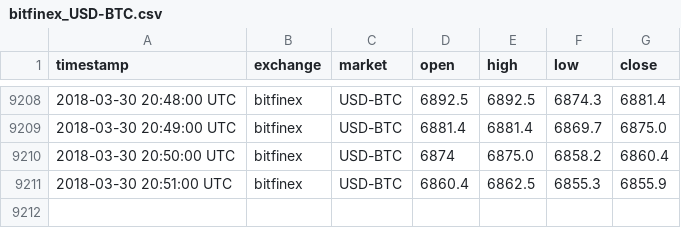
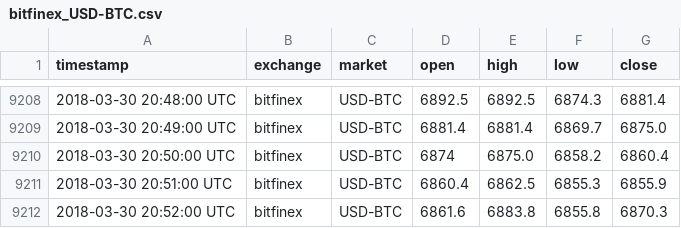
Before and after one commit to tmestdagh/crypto-prices-cache, a CSV file: bitfinex_USD-BTC.csv, drawn as a sheet; only a part is shown, gaps mark what is left out; the diff names each change by its address in the sheet, - before the commit and + after, or states it on an @@ line.

```diff
--- a/bitfinex_USD-BTC.csv
+++ b/bitfinex_USD-BTC.csv
+row 9212: 2018-03-30 20:52:00 UTC | bitfinex | USD-BTC | 6861.6 | 6883.8 | 6855.8 | 6870.3
```
Also changed, not shown: bittrex_BTC-ETH.csv, bittrex_USD-BTC.csv.
